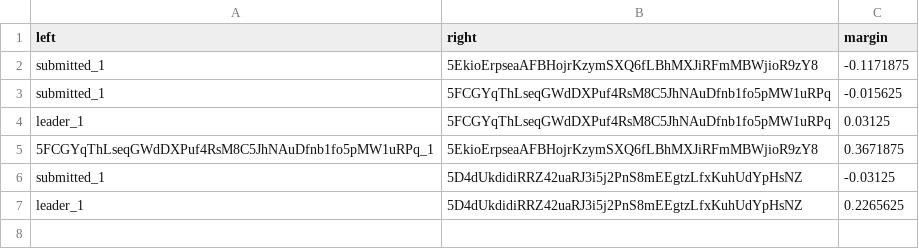
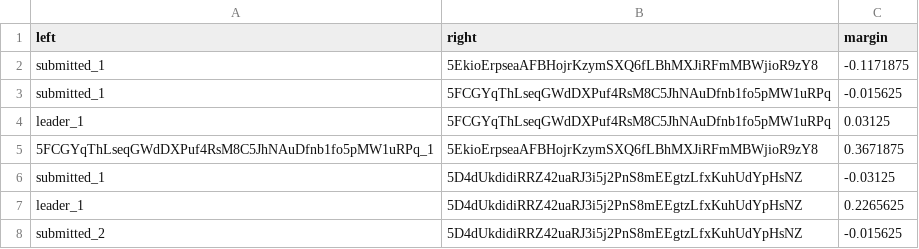
Before and after one commit to 404-Repo/404-competition-2, a CSV file: rounds/58/audit_matrix.csv, drawn as a sheet; the diff names each change by its address in the sheet, - before the commit and + after, or states it on an @@ line.

Commit message:
Update audit matrix for round 58

```diff
--- a/rounds/58/audit_matrix.csv
+++ b/rounds/58/audit_matrix.csv
+row 8: submitted_2 | 5D4dUkdidiRRZ42uaRJ3i5j2PnS8mEEgtzLfxKuhUdYpHsNZ | -0.015625
```
